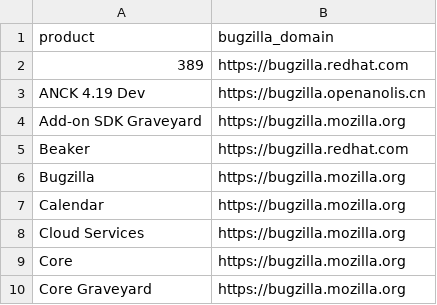
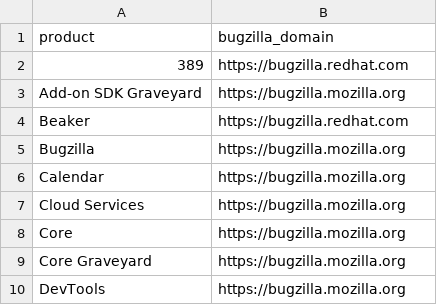
Before and after one commit to mirthfulLee/NVDretriever, a CSV file: result_data/product_info.csv, drawn as a sheet; only a part is shown; the shorter side is filled out with more unchanged rows.

```diff
--- a/result_data/product_info.csv
+++ b/result_data/product_info.csv
@@ -2,3 +2,2 @@ product,bugzilla_domain
 389,https://bugzilla.redhat.com
-ANCK 4.19 Dev,https://bugzilla.openanolis.cn
 Add-on SDK Graveyard,https://bugzilla.mozilla.org
```
Also changed, not shown: result_data/description_process.csv, 16 other files.
